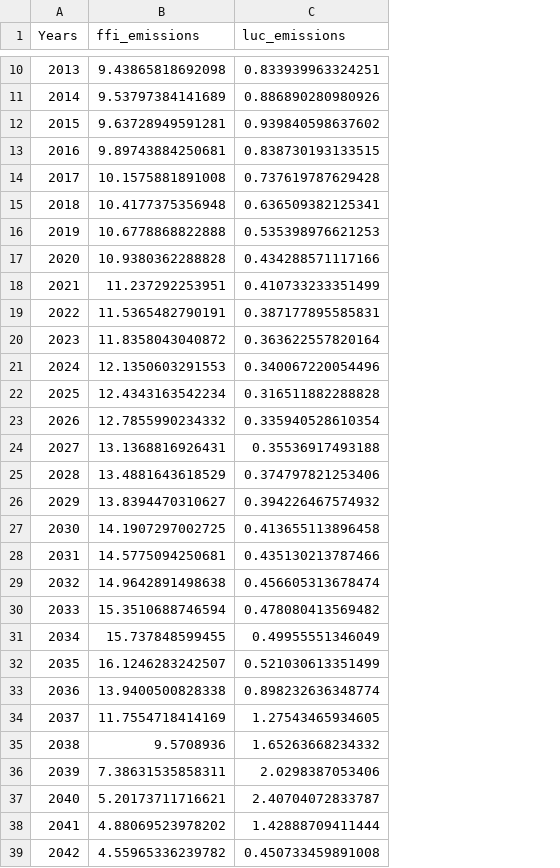
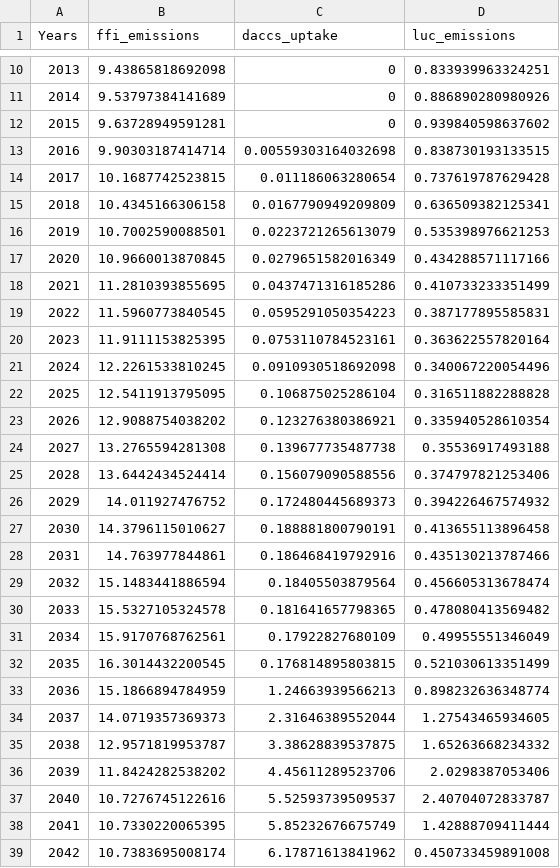
Before and after one commit to NatanelHa/Ha-Hector-Internship, a CSV file: New Scenarios/SSP5-1p9-3pctHR.csv, drawn as a sheet; only a part is shown, gaps mark what is left out; the diff covers the shown part only; the diff names each change by its address in the sheet, - before the commit and + after, or states it on an @@ line.

```diff
--- a/New Scenarios/SSP5-1p9-3pctHR.csv
+++ b/New Scenarios/SSP5-1p9-3pctHR.csv
+column C (daccs_uptake), rows 10-39: 0 | 0 | 0 | 0.00559303164032698 | 0.011186063280654 | 0.0167790949209809 | 0.0223721265613079 | 0.0279651582016349 | 0.0437471316185286 | 0.0595291050354223 | 0.0753110784523161 | 0.0910930518692098 | 0.106875025286104 | 0.123276380386921 | 0.139677735487738 | 0.156079090588556 | 0.172480445689373 | 0.188881800790191 | 0.186468419792916 | 0.18405503879564 | 0.181641657798365 | 0.17922827680109 | 0.176814895803815 | 1.24663939566213 | 2.31646389552044 | 3.38628839537875 | 4.45611289523706 | 5.52593739509537 | 5.85232676675749 | 6.17871613841962
-B13 (ffi_emissions): 9.89743884250681
+B13 (ffi_emissions): 9.90303187414714
-B14 (ffi_emissions): 10.1575881891008
+B14 (ffi_emissions): 10.1687742523815
-B15 (ffi_emissions): 10.4177375356948
+B15 (ffi_emissions): 10.4345166306158
-B16 (ffi_emissions): 10.6778868822888
+B16 (ffi_emissions): 10.7002590088501
-B17 (ffi_emissions): 10.9380362288828
+B17 (ffi_emissions): 10.9660013870845
-B18 (ffi_emissions): 11.237292253951
+B18 (ffi_emissions): 11.2810393855695
-B19 (ffi_emissions): 11.5365482790191
+B19 (ffi_emissions): 11.5960773840545
-B20 (ffi_emissions): 11.8358043040872
+B20 (ffi_emissions): 11.9111153825395
-B21 (ffi_emissions): 12.1350603291553
+B21 (ffi_emissions): 12.2261533810245
-B22 (ffi_emissions): 12.4343163542234
+B22 (ffi_emissions): 12.5411913795095
-B23 (ffi_emissions): 12.7855990234332
+B23 (ffi_emissions): 12.9088754038202
-B24 (ffi_emissions): 13.1368816926431
+B24 (ffi_emissions): 13.2765594281308
-B25 (ffi_emissions): 13.4881643618529
+B25 (ffi_emissions): 13.6442434524414
-B26 (ffi_emissions): 13.8394470310627
+B26 (ffi_emissions): 14.011927476752
-B27 (ffi_emissions): 14.1907297002725
+B27 (ffi_emissions): 14.3796115010627
-B28 (ffi_emissions): 14.5775094250681
+B28 (ffi_emissions): 14.763977844861
-B29 (ffi_emissions): 14.9642891498638
+B29 (ffi_emissions): 15.1483441886594
-B30 (ffi_emissions): 15.3510688746594
+B30 (ffi_emissions): 15.5327105324578
-B31 (ffi_emissions): 15.737848599455
+B31 (ffi_emissions): 15.9170768762561
-B32 (ffi_emissions): 16.1246283242507
+B32 (ffi_emissions): 16.3014432200545
-B33 (ffi_emissions): 13.9400500828338
+B33 (ffi_emissions): 15.1866894784959
-B34 (ffi_emissions): 11.7554718414169
+B34 (ffi_emissions): 14.0719357369373
-B35 (ffi_emissions): 9.5708936
+B35 (ffi_emissions): 12.9571819953787
-B36 (ffi_emissions): 7.38631535858311
+B36 (ffi_emissions): 11.8424282538202
-B37 (ffi_emissions): 5.20173711716621
+B37 (ffi_emissions): 10.7276745122616
-B38 (ffi_emissions): 4.88069523978202
+B38 (ffi_emissions): 10.7330220065395
-B39 (ffi_emissions): 4.55965336239782
+B39 (ffi_emissions): 10.7383695008174
```
Also changed, not shown: 58 edited cells elsewhere in this file, 2 other files.
